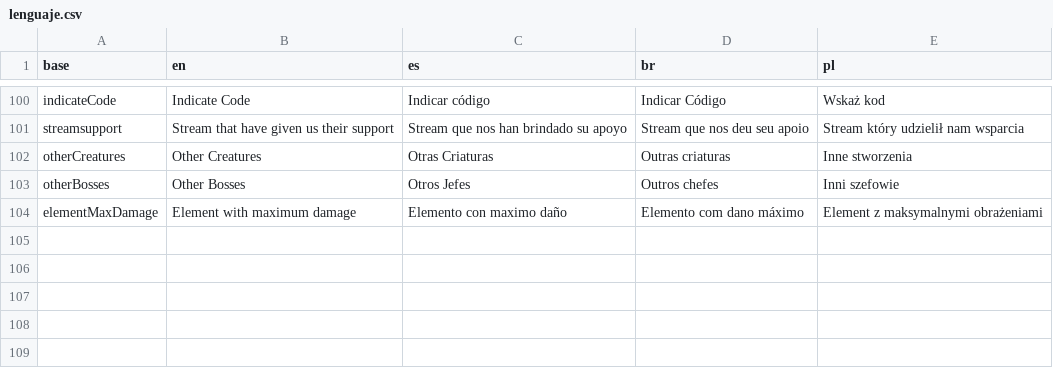
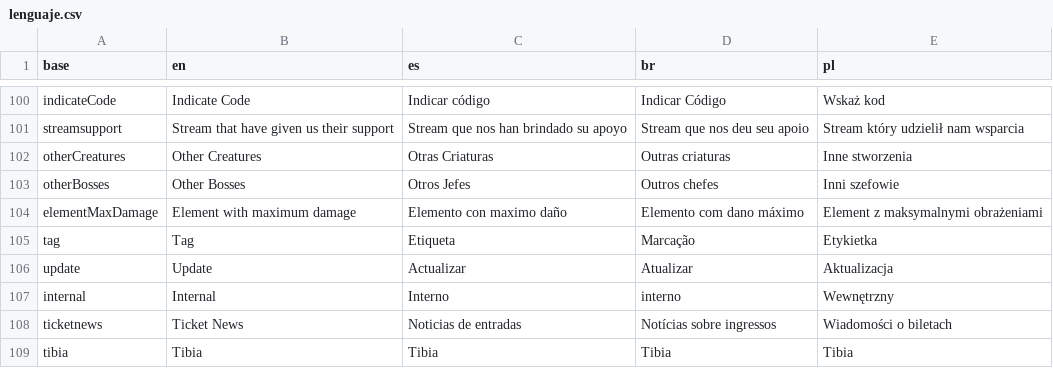
Before and after one commit to Mau005/TibiaKray, a CSV file: data/lenguaje.csv, drawn as a sheet; only a part is shown, gaps mark what is left out; the diff names each change by its address in the sheet, - before the commit and + after, or states it on an @@ line.

```diff
--- a/data/lenguaje.csv
+++ b/data/lenguaje.csv
+row 105: tag | Tag | Etiqueta | Marcação | Etykietka
+row 106: update | Update | Actualizar | Atualizar | Aktualizacja
+row 107: internal | Internal | Interno | interno | Wewnętrzny
+row 108: ticketnews | Ticket News | Noticias de entradas | Notícias sobre ingressos | Wiadomości o biletach
+row 109: tibia | Tibia | Tibia | Tibia | Tibia
```
Also changed, not shown: 15 other files.
